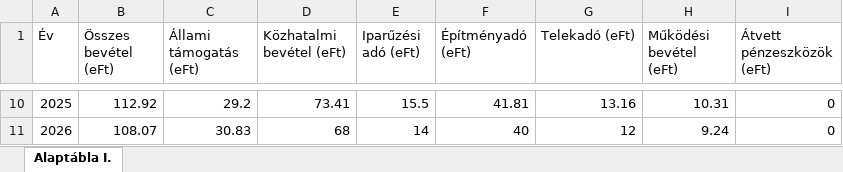
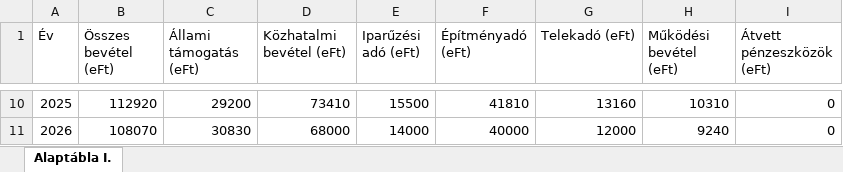
Before and after one commit to adeak76/Atlathato-Koltsegvetes-Onkormanyzatoknak, an Excel workbook: public/data/bevetel.xlsx, sheet Alaptábla I., drawn as a sheet; only a part is shown, gaps mark what is left out; values as stored, in another font and other column widths than the file's, no borders; the diff covers the shown part only; the diff names each change by its address in the sheet, - before the commit and + after, or states it on an @@ line.

```diff
--- a/public/data/bevetel.xlsx (sheet Alaptábla I.)
+++ b/public/data/bevetel.xlsx (sheet Alaptábla I.)
-B10 (Összes bevétel (eFt)): 112.92
+B10 (Összes bevétel (eFt)): 112920
-C10 (Állami támogatás (eFt)): 29.2
+C10 (Állami támogatás (eFt)): 29200
-D10 (Közhatalmi bevétel (eFt)): 73.41
+D10 (Közhatalmi bevétel (eFt)): 73410
-E10 (Iparűzési adó (eFt)): 15.5
+E10 (Iparűzési adó (eFt)): 15500
-F10 (Építményadó (eFt)): 41.81
+F10 (Építményadó (eFt)): 41810
-G10 (Telekadó (eFt)): 13.16
+G10 (Telekadó (eFt)): 13160
-H10 (Működési bevétel (eFt)): 10.31
+H10 (Működési bevétel (eFt)): 10310
-B11 (Összes bevétel (eFt)): 108.07
+B11 (Összes bevétel (eFt)): 108070
-C11 (Állami támogatás (eFt)): 30.83
+C11 (Állami támogatás (eFt)): 30830
-D11 (Közhatalmi bevétel (eFt)): 68
+D11 (Közhatalmi bevétel (eFt)): 68000
-E11 (Iparűzési adó (eFt)): 14
+E11 (Iparűzési adó (eFt)): 14000
-F11 (Építményadó (eFt)): 40
+F11 (Építményadó (eFt)): 40000
-G11 (Telekadó (eFt)): 12
+G11 (Telekadó (eFt)): 12000
-H11 (Működési bevétel (eFt)): 9.24
+H11 (Működési bevétel (eFt)): 9240
```
Also changed, not shown: 61 edited cells elsewhere in this sheet, public/data/kiadas.xlsx.
